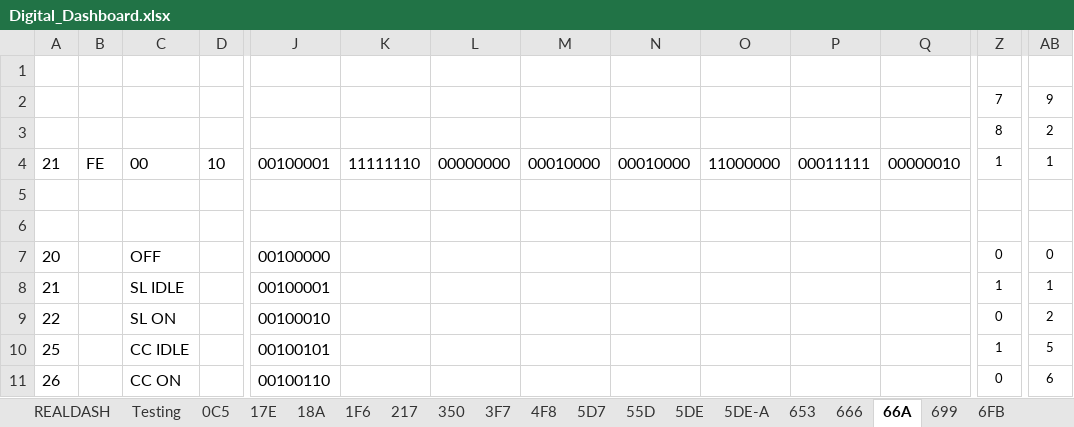
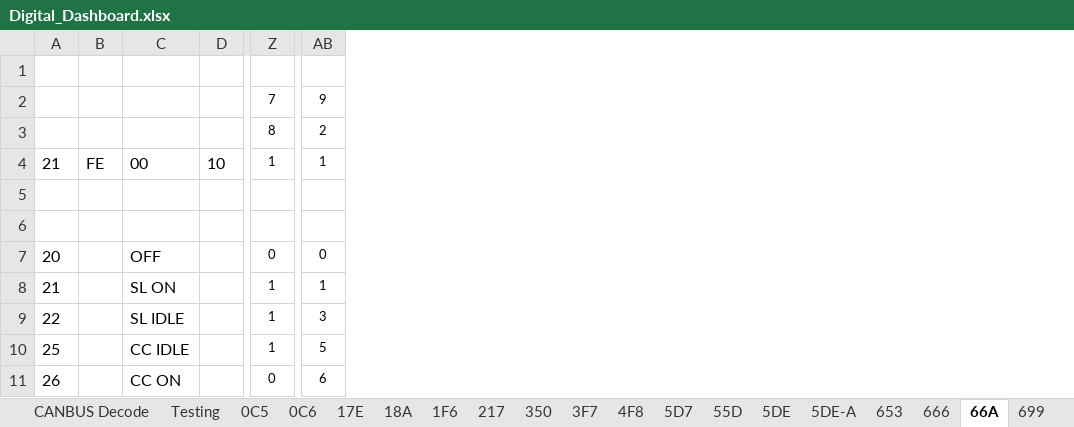
Before and after one commit to TheCosmicNebula/ClioIVDigitalDash, an Excel workbook: Digital_Dashboard.xlsx, sheet 66A, drawn as a sheet; only a part is shown, gaps mark what is left out; values as stored, in another font and other column widths than the file's, no borders; the diff names each change by its address in the sheet, - before the commit and + after, or states it on an @@ line.

```diff
--- a/Digital_Dashboard.xlsx (sheet 66A)
+++ b/Digital_Dashboard.xlsx (sheet 66A)
+sheet tab: 0C6
@@ column J hidden, rows 4-11: 00100001 |  |  | 00100000 | 00100001 | 00100010 | 00100101 | 00100110 @@
@@ column K hidden, row 4: 11111110 @@
@@ column L hidden, row 4: 00000000 @@
@@ column M hidden, row 4: 00010000 @@
@@ column N hidden, row 4: 00010000 @@
@@ column O hidden, row 4: 11000000 @@
@@ column P hidden, row 4: 00011111 @@
@@ column Q hidden, row 4: 00000010 @@
-C8: SL IDLE
+C8: SL ON
-C9: SL ON
+C9: SL IDLE
-Z9: 0
+Z9: 1
-AB9: 2
+AB9: 3
```
Also changed, not shown: sheet 5D7, sheet CANBUS Decode, sheet 0C5, sheet PI PINOUT, sheet ARDUINO PINOUT, sheet FUNCTIONS, 3 more sheets, other sheet tabs, formulas that keep their value, hidden cells, charts or pictures, 20 other files.
